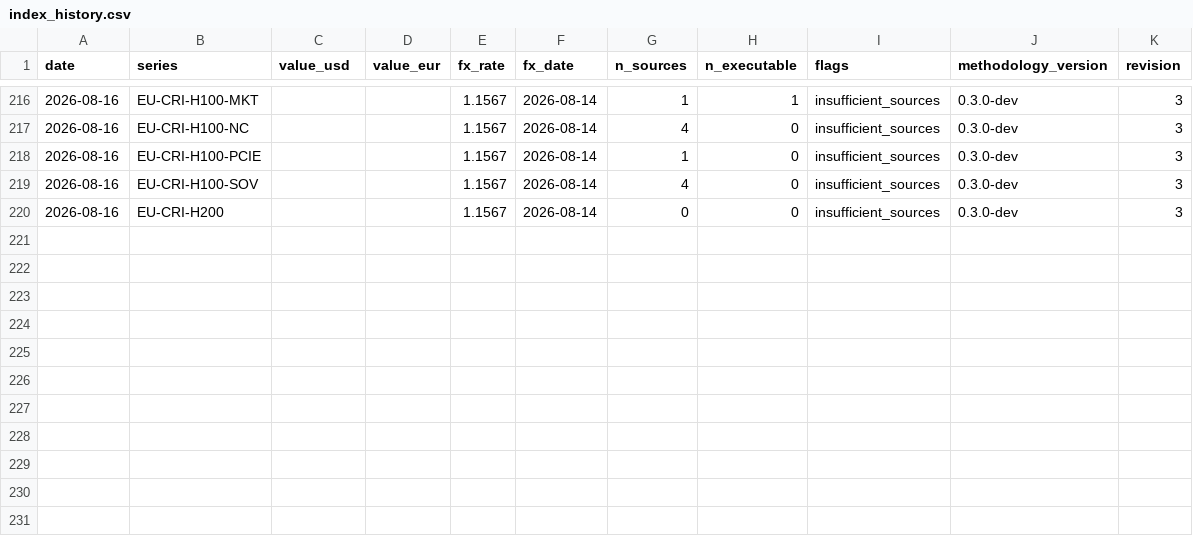
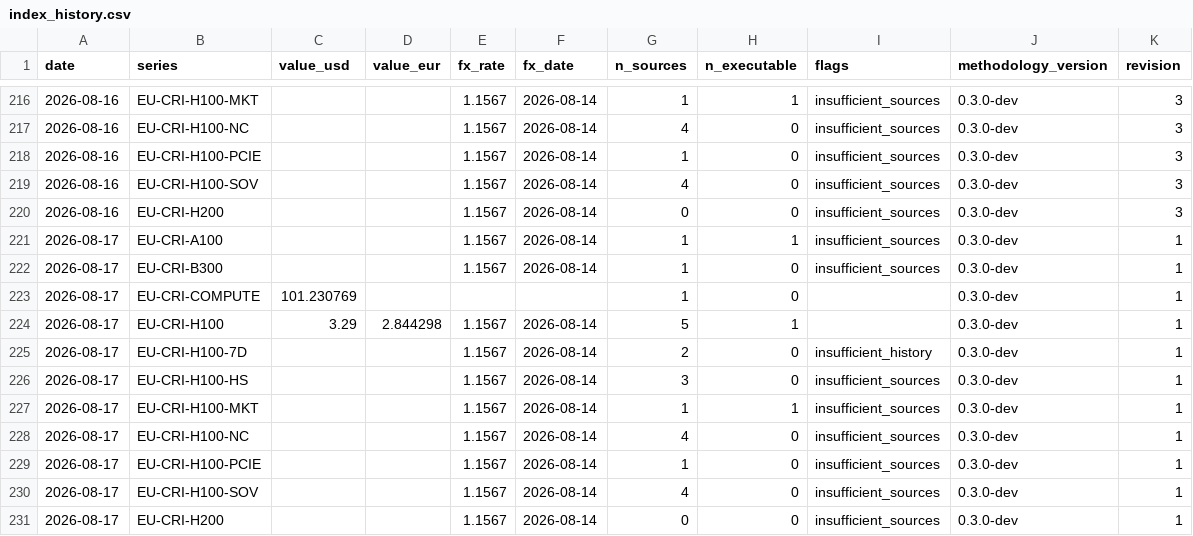
Before and after one commit to markrusch/Compute-Index, a CSV file: site/data/index_history.csv, drawn as a sheet; only a part is shown, gaps mark what is left out; the diff names each change by its address in the sheet, - before the commit and + after, or states it on an @@ line.

```diff
--- a/site/data/index_history.csv
+++ b/site/data/index_history.csv
+row 221: 2026-08-17 | EU-CRI-A100 |  |  | 1.1567 | 2026-08-14 | 1 | 1 | insufficient_sources | 0.3.0-dev | 1
+row 222: 2026-08-17 | EU-CRI-B300 |  |  | 1.1567 | 2026-08-14 | 1 | 0 | insufficient_sources | 0.3.0-dev | 1
+row 223: 2026-08-17 | EU-CRI-COMPUTE | 101.230769 |  |  |  | 1 | 0 |  | 0.3.0-dev | 1
+row 224: 2026-08-17 | EU-CRI-H100 | 3.29 | 2.844298 | 1.1567 | 2026-08-14 | 5 | 1 |  | 0.3.0-dev | 1
+row 225: 2026-08-17 | EU-CRI-H100-7D |  |  | 1.1567 | 2026-08-14 | 2 | 0 | insufficient_history | 0.3.0-dev | 1
+row 226: 2026-08-17 | EU-CRI-H100-HS |  |  | 1.1567 | 2026-08-14 | 3 | 0 | insufficient_sources | 0.3.0-dev | 1
+row 227: 2026-08-17 | EU-CRI-H100-MKT |  |  | 1.1567 | 2026-08-14 | 1 | 1 | insufficient_sources | 0.3.0-dev | 1
+row 228: 2026-08-17 | EU-CRI-H100-NC |  |  | 1.1567 | 2026-08-14 | 4 | 0 | insufficient_sources | 0.3.0-dev | 1
+row 229: 2026-08-17 | EU-CRI-H100-PCIE |  |  | 1.1567 | 2026-08-14 | 1 | 0 | insufficient_sources | 0.3.0-dev | 1
+row 230: 2026-08-17 | EU-CRI-H100-SOV |  |  | 1.1567 | 2026-08-14 | 4 | 0 | insufficient_sources | 0.3.0-dev | 1
+row 231: 2026-08-17 | EU-CRI-H200 |  |  | 1.1567 | 2026-08-14 | 0 | 0 | insufficient_sources | 0.3.0-dev | 1
```
Also changed, not shown: 13 other files.
